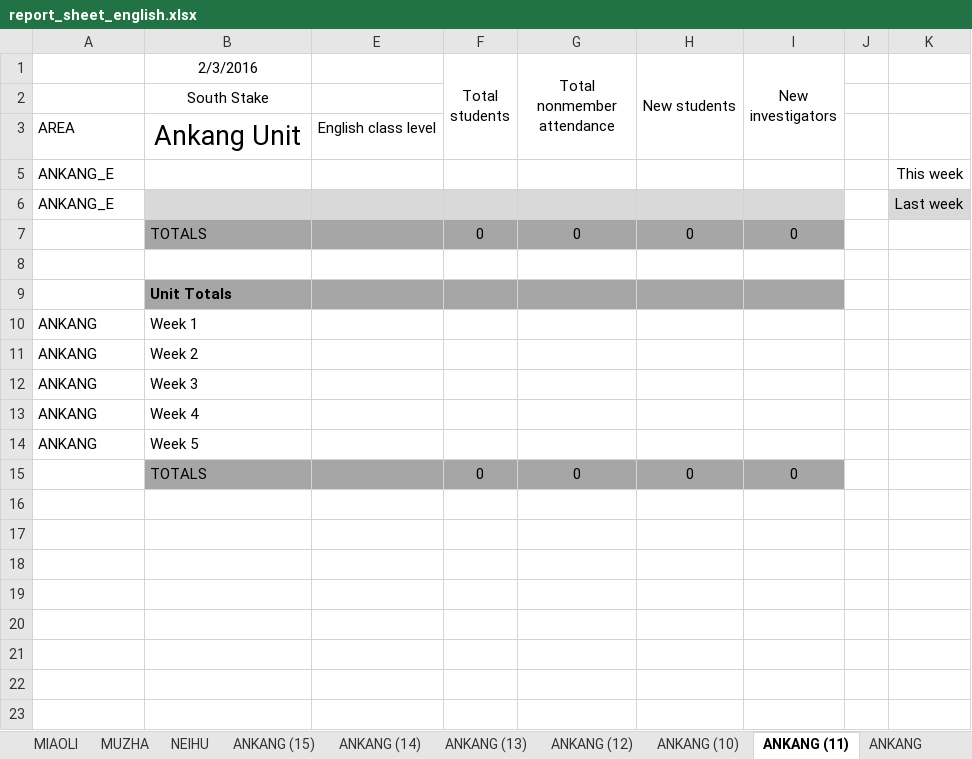
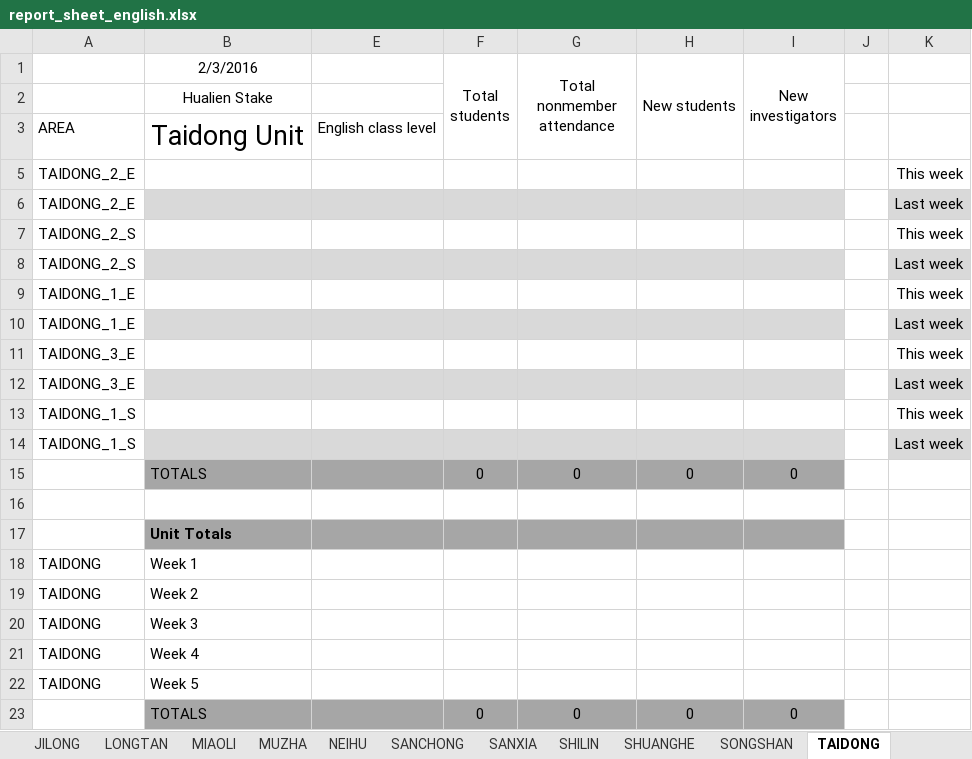
Before and after one commit to taiwantaipeimission/ARPS, an Excel workbook: report/Debug/report_sheet_english.xlsx, sheet TAIDONG, drawn as a sheet; values as stored, in another font and other column widths than the file's, no borders; addresses are those after the commit; the diff names each change by its address in the sheet, - before the commit and + after, or states it on an @@ line.

Commit message:
Make English reporting sheets

```diff
--- a/report/Debug/report_sheet_english.xlsx (sheet TAIDONG)
+++ b/report/Debug/report_sheet_english.xlsx (sheet TAIDONG)
-sheet tab: ANKANG (15)
+sheet tab: SANCHONG
-sheet tab: ANKANG (14)
+sheet tab: SANXIA
-sheet tab: ANKANG (13)
+sheet tab: SHILIN
-sheet tab: ANKANG (12)
+sheet tab: SHUANGHE
-sheet tab: ANKANG (10)
+sheet tab: SONGSHAN
-sheet tab: ANKANG (11)
+sheet tab: TAIDONG
-B2 (2/3/2016): South Stake
+B2 (2/3/2016): Hualien Stake
-B3 (2/3/2016): Ankang Unit
+B3 (2/3/2016): Taidong Unit
-A5:A6: ANKANG_E
+A5:A6: TAIDONG_2_E
+row 7: TAIDONG_2_S |  |  |  |  |  |  |  | This week
+row 8: TAIDONG_2_S |  |  |  |  |  |  |  | Last week
+row 9: TAIDONG_1_E |  |  |  |  |  |  |  | This week
+row 10: TAIDONG_1_E |  |  |  |  |  |  |  | Last week
+row 11: TAIDONG_3_E |  |  |  |  |  |  |  | This week
+row 12: TAIDONG_3_E |  |  |  |  |  |  |  | Last week
+row 13: TAIDONG_1_S |  |  |  |  |  |  |  | This week
+row 14: TAIDONG_1_S |  |  |  |  |  |  |  | Last week
-A18:A22: ANKANG
+A18:A22: TAIDONG
```
Also changed, not shown: sheet WANDA, sheet TAOYUAN_1_2, sheet XINBAN, sheet TAOYUAN_3, sheet XINZHU, sheet SANCHONG, 9 more sheets, other sheet tabs, formulas that keep their value, hidden cells, 1 other file.
